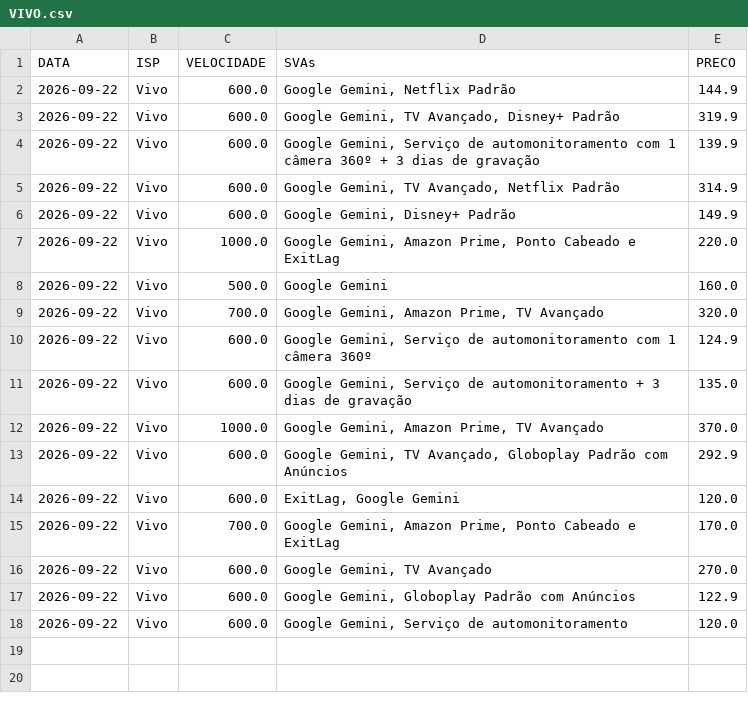
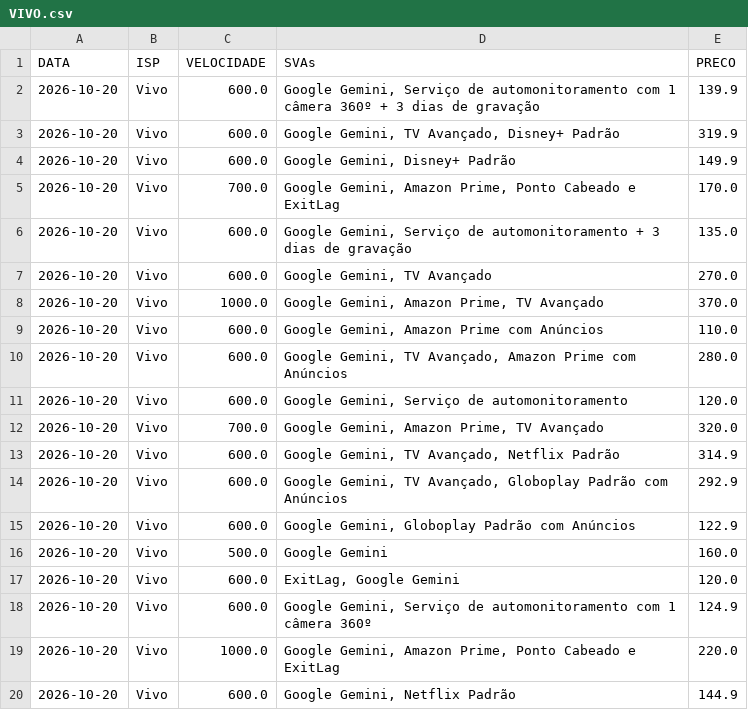
Before and after one commit to rgelsp/ws_scraping_planos, a CSV file: data/flat/VIVO.csv, drawn as a sheet.

```diff
--- a/data/flat/VIVO.csv
+++ b/data/flat/VIVO.csv
@@ -1,18 +1,20 @@
 DATA,ISP,VELOCIDADE,SVAs,PRECO
-2026-09-22,Vivo,600.0,"Google Gemini, Netflix Padrão",144.9
-2026-09-22,Vivo,600.0,"Google Gemini, TV Avançado, Disney+ Padrão",319.9
-2026-09-22,Vivo,600.0,"Google Gemini, Serviço de automonitoramento com 1 câmera 360º + 3 dias de gravação",139.9
-2026-09-22,Vivo,600.0,"Google Gemini, TV Avançado, Netflix Padrão",314.9
-2026-09-22,Vivo,600.0,"Google Gemini, Disney+ Padrão",149.9
-2026-09-22,Vivo,1000.0,"Google Gemini, Amazon Prime, Ponto Cabeado e ExitLag",220.0
-2026-09-22,Vivo,500.0,Google Gemini,160.0
-2026-09-22,Vivo,700.0,"Google Gemini, Amazon Prime, TV Avançado",320.0
-2026-09-22,Vivo,600.0,"Google Gemini, Serviço de automonitoramento com 1 câmera 360º",124.9
-2026-09-22,Vivo,600.0,"Google Gemini, Serviço de automonitoramento + 3 dias de gravação",135.0
-2026-09-22,Vivo,1000.0,"Google Gemini, Amazon Prime, TV Avançado",370.0
-2026-09-22,Vivo,600.0,"Google Gemini, TV Avançado, Globoplay Padrão com Anúncios",292.9
-2026-09-22,Vivo,600.0,"ExitLag, Google Gemini",120.0
-2026-09-22,Vivo,700.0,"Google Gemini, Amazon Prime, Ponto Cabeado e ExitLag",170.0
-2026-09-22,Vivo,600.0,"Google Gemini, TV Avançado",270.0
-2026-09-22,Vivo,600.0,"Google Gemini, Globoplay Padrão com Anúncios",122.9
-2026-09-22,Vivo,600.0,"Google Gemini, Serviço de automonitoramento",120.0
+2026-10-20,Vivo,600.0,"Google Gemini, Serviço de automonitoramento com 1 câmera 360º + 3 dias de gravação",139.9
+2026-10-20,Vivo,600.0,"Google Gemini, TV Avançado, Disney+ Padrão",319.9
+2026-10-20,Vivo,600.0,"Google Gemini, Disney+ Padrão",149.9
+2026-10-20,Vivo,700.0,"Google Gemini, Amazon Prime, Ponto Cabeado e ExitLag",170.0
+2026-10-20,Vivo,600.0,"Google Gemini, Serviço de automonitoramento + 3 dias de gravação",135.0
+2026-10-20,Vivo,600.0,"Google Gemini, TV Avançado",270.0
+2026-10-20,Vivo,1000.0,"Google Gemini, Amazon Prime, TV Avançado",370.0
+2026-10-20,Vivo,600.0,"Google Gemini, Amazon Prime com Anúncios",110.0
+2026-10-20,Vivo,600.0,"Google Gemini, TV Avançado, Amazon Prime com Anúncios",280.0
+2026-10-20,Vivo,600.0,"Google Gemini, Serviço de automonitoramento",120.0
+2026-10-20,Vivo,700.0,"Google Gemini, Amazon Prime, TV Avançado",320.0
+2026-10-20,Vivo,600.0,"Google Gemini, TV Avançado, Netflix Padrão",314.9
+2026-10-20,Vivo,600.0,"Google Gemini, TV Avançado, Globoplay Padrão com Anúncios",292.9
+2026-10-20,Vivo,600.0,"Google Gemini, Globoplay Padrão com Anúncios",122.9
+2026-10-20,Vivo,500.0,Google Gemini,160.0
+2026-10-20,Vivo,600.0,"ExitLag, Google Gemini",120.0
+2026-10-20,Vivo,600.0,"Google Gemini, Serviço de automonitoramento com 1 câmera 360º",124.9
+2026-10-20,Vivo,1000.0,"Google Gemini, Amazon Prime, Ponto Cabeado e ExitLag",220.0
+2026-10-20,Vivo,600.0,"Google Gemini, Netflix Padrão",144.9
```
Also changed, not shown: data/flat/ALGAR.csv, data/flat/NIO.csv, 38 other files.
